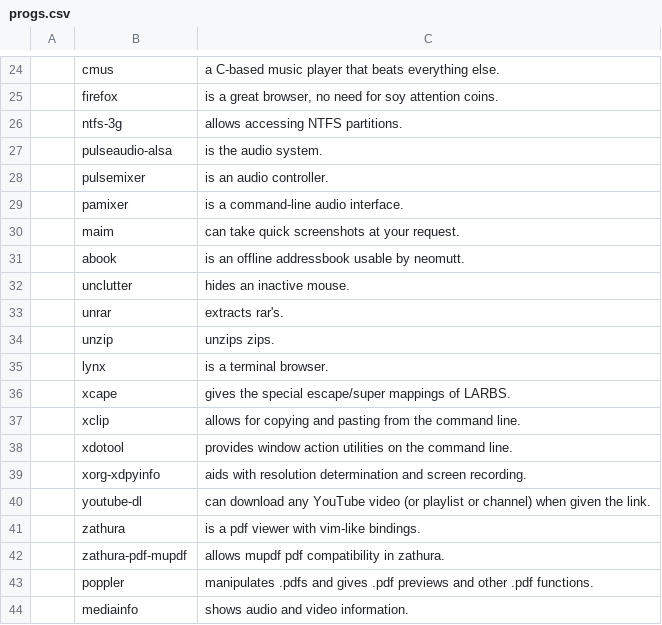
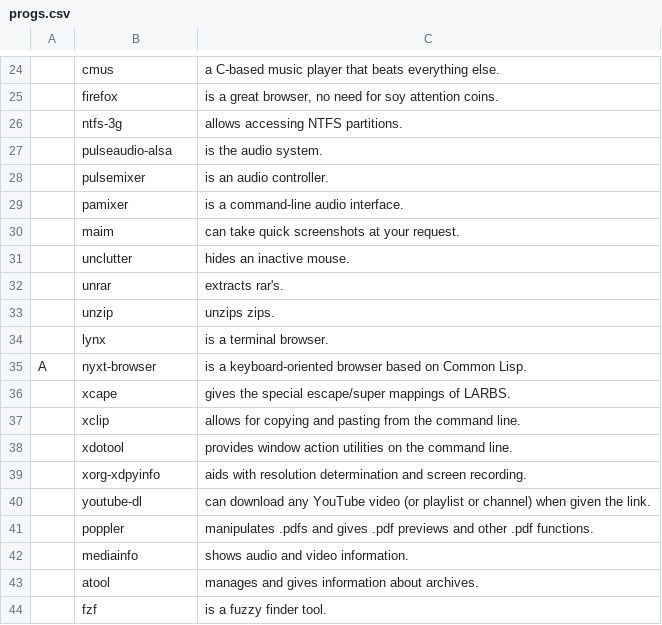
Before and after one commit to MaterialFuture/MARBS, a CSV file: progs.csv, drawn as a sheet; only a part is shown, gaps mark what is left out; the shorter side is filled out with more unchanged rows; removed rows and columns are numbered as before the commit, all else as after; the diff names each change by its address in the sheet, - before the commit and + after, or states it on an @@ line.

Commit message:
updating progs list

```diff
--- a/progs.csv
+++ b/progs.csv
-row 31:  | abook | is an offline addressbook usable by neomutt.
+row 35: A | nyxt-browser | is a keyboard-oriented browser based on Common Lisp.
-row 41:  | zathura | is a pdf viewer with vim-like bindings.
-row 42:  | zathura-pdf-mupdf | allows mupdf pdf compatibility in zathura.
```
